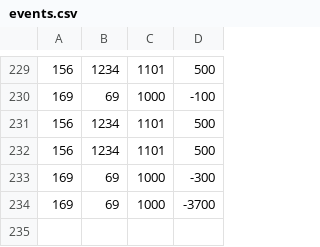
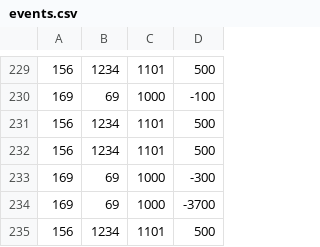
Before and after one commit to SkazuHD/ss-23-eshop, a CSV file: events.csv, drawn as a sheet; only a part is shown, gaps mark what is left out.

```diff
--- a/events.csv
+++ b/events.csv
@@ -234 +234,2 @@
 169;69;1000;-3700
+156;1234;1101;500
```
Also changed, not shown: 3 other files.
